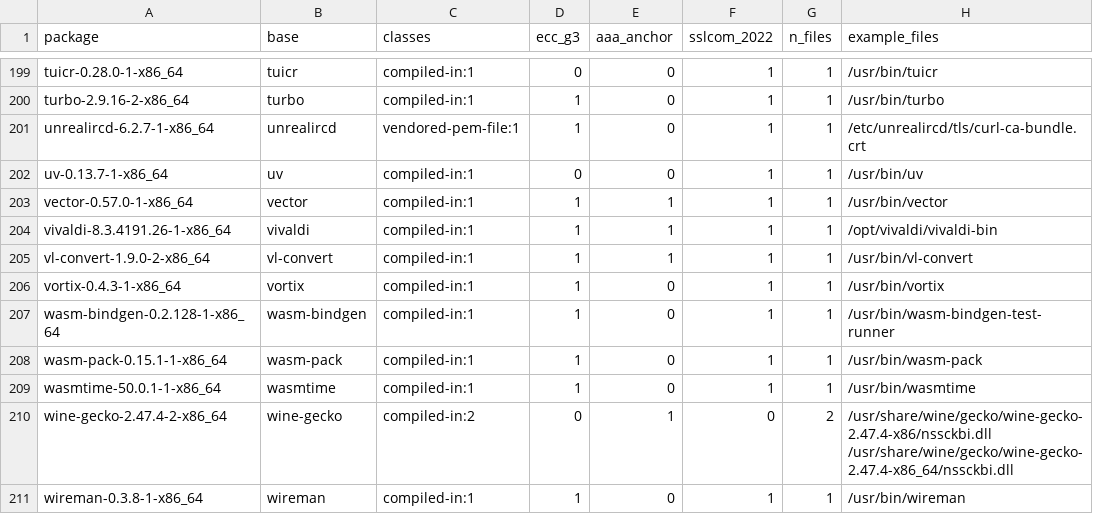
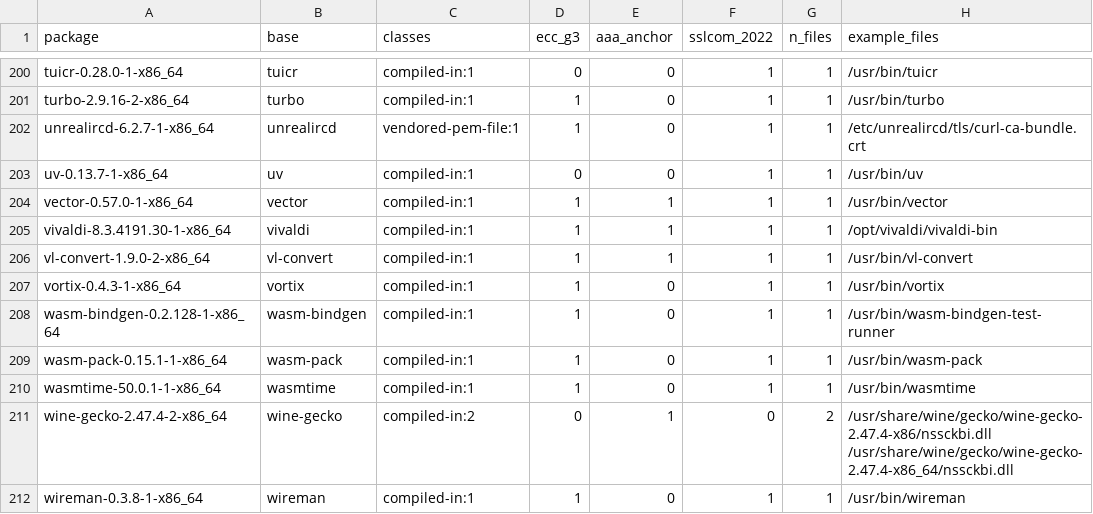
Before and after one commit to 0x9fff00/cacert-scan, a TSV file: report-arch/packages.tsv, drawn as a sheet; only a part is shown, gaps mark what is left out; the diff covers the shown part only.

```diff
--- a/report-arch/packages.tsv
+++ b/report-arch/packages.tsv
@@ -203,3 +204,3 @@ uv-0.13.7-1-x86_64	uv	compiled-in:1	0	0	1	1	/usr/bin/uv
 vector-0.57.0-1-x86_64	vector	compiled-in:1	1	1	1	1	/usr/bin/vector
-vivaldi-8.3.4191.26-1-x86_64	vivaldi	compiled-in:1	1	1	1	1	/opt/vivaldi/vivaldi-bin
+vivaldi-8.3.4191.30-1-x86_64	vivaldi	compiled-in:1	1	1	1	1	/opt/vivaldi/vivaldi-bin
 vl-convert-1.9.0-2-x86_64	vl-convert	compiled-in:1	1	1	1	1	/usr/bin/vl-convert
```
Also changed, not shown: 1 added row and 4 edited cells elsewhere in this file, report-arch/findings.tsv, 2 other files.
